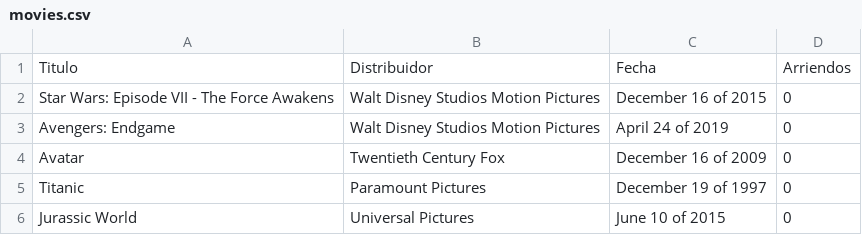
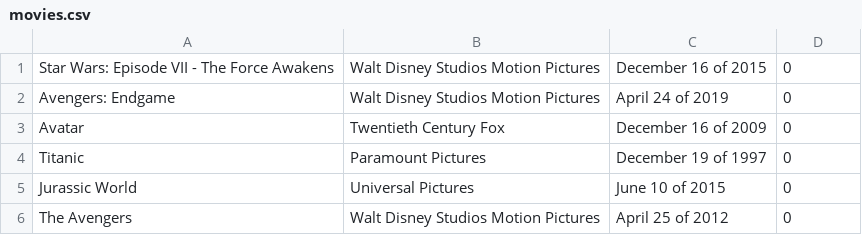
Before and after one commit to Twistos-Team/VideoClub, a CSV file: Proyecto/movies.csv, drawn as a sheet; only a part is shown; the shorter side is filled out with more unchanged rows; the diff names each change by its address in the sheet, - before the commit and + after, or states it on an @@ line.

```diff
--- a/Proyecto/movies.csv
+++ b/Proyecto/movies.csv
-row 1: Titulo | Distribuidor | Fecha | Arriendos
```
Also changed, not shown: 9 other files.
